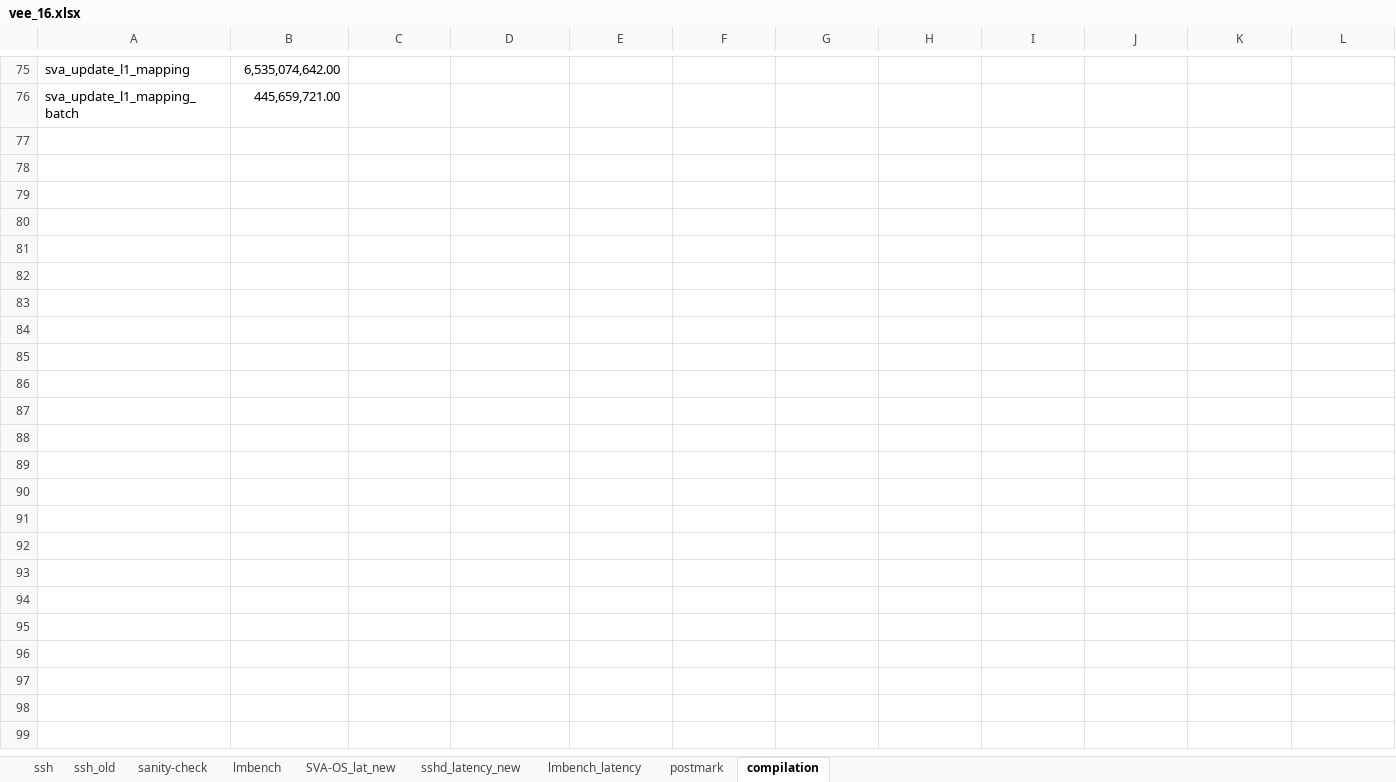
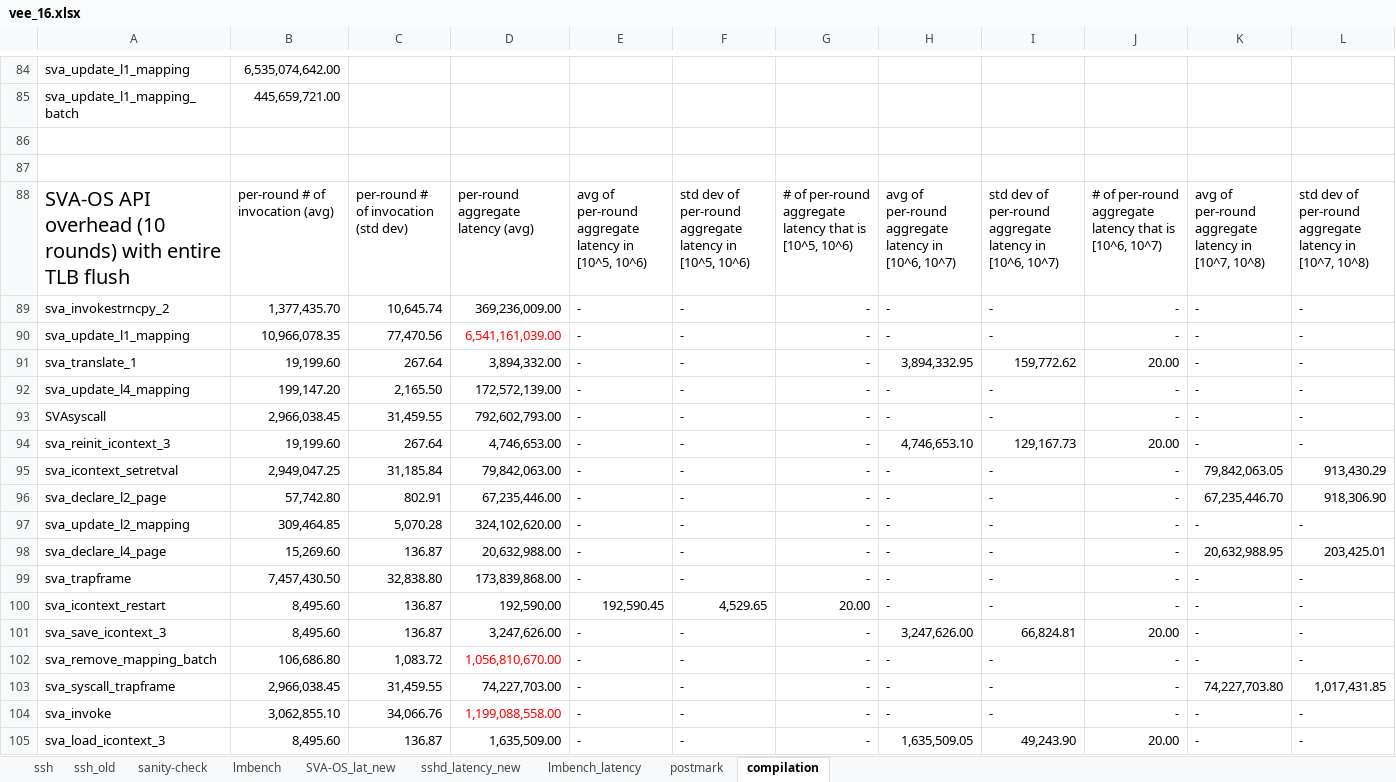
Before and after one commit to XiaowanDong/sva_results, an Excel workbook: vee_16.xlsx, sheet compilation, drawn as a sheet; only a part is shown, gaps mark what is left out; values as stored, in another font and other column widths than the file's, no borders; rows hold the shown columns only; the diff covers the shown part only; the diff names each change by its address in the sheet, - before the commit and + after, or states it on an @@ line.

Commit message:
fixed SVAsyscall overhead measurement; evaluate flushing the entire TLB and WP bit disabled

```diff
--- a/vee_16.xlsx (sheet compilation)
+++ b/vee_16.xlsx (sheet compilation)
+row 86: (empty)
+row 87: (empty)
+row 88: SVA-OS API overhead (10 rounds) with entire TLB flush | per-round # of invocation (avg) | per-round # of invocation (std dev) | per-round aggregate latency (avg) | avg of per-round aggregate latency in [10^5, 10^6) | std dev of per-round aggregate latency in [10^5, 10^6) | # of per-round aggregate latency that is [10^5, 10^6) | avg of per-round aggregate latency in [10^6, 10^7) | std dev of per-round aggregate latency in [10^6, 10^7) | # of per-round aggregate latency that is [10^6, 10^7) | avg of per-round aggregate latency in [10^7, 10^8) | std dev of per-round aggregate latency in [10^7, 10^8)
+row 89: sva_invokestrncpy_2 | 1,377,435.70 | 10,645.74 | 369,236,009.00 | - | - | - | - | - | - | - | -
+row 90: sva_update_l1_mapping | 10,966,078.35 | 77,470.56 | 6,541,161,039.00 | - | - | - | - | - | - | - | -
+row 91: sva_translate_1 | 19,199.60 | 267.64 | 3,894,332.00 | - | - | - | 3,894,332.95 | 159,772.62 | 20.00 | - | -
+row 92: sva_update_l4_mapping | 199,147.20 | 2,165.50 | 172,572,139.00 | - | - | - | - | - | - | - | -
+row 93: SVAsyscall | 2,966,038.45 | 31,459.55 | 792,602,793.00 | - | - | - | - | - | - | - | -
+row 94: sva_reinit_icontext_3 | 19,199.60 | 267.64 | 4,746,653.00 | - | - | - | 4,746,653.10 | 129,167.73 | 20.00 | - | -
+row 95: sva_icontext_setretval | 2,949,047.25 | 31,185.84 | 79,842,063.00 | - | - | - | - | - | - | 79,842,063.05 | 913,430.29
+row 96: sva_declare_l2_page | 57,742.80 | 802.91 | 67,235,446.00 | - | - | - | - | - | - | 67,235,446.70 | 918,306.90
+row 97: sva_update_l2_mapping | 309,464.85 | 5,070.28 | 324,102,620.00 | - | - | - | - | - | - | - | -
+row 98: sva_declare_l4_page | 15,269.60 | 136.87 | 20,632,988.00 | - | - | - | - | - | - | 20,632,988.95 | 203,425.01
+row 99: sva_trapframe | 7,457,430.50 | 32,838.80 | 173,839,868.00 | - | - | - | - | - | - | - | -
+row 100: sva_icontext_restart | 8,495.60 | 136.87 | 192,590.00 | 192,590.45 | 4,529.65 | 20.00 | - | - | - | - | -
+row 101: sva_save_icontext_3 | 8,495.60 | 136.87 | 3,247,626.00 | - | - | - | 3,247,626.00 | 66,824.81 | 20.00 | - | -
+row 102: sva_remove_mapping_batch | 106,686.80 | 1,083.72 | 1,056,810,670.00 | - | - | - | - | - | - | - | -
+row 103: sva_syscall_trapframe | 2,966,038.45 | 31,459.55 | 74,227,703.00 | - | - | - | - | - | - | 74,227,703.80 | 1,017,431.85
+row 104: sva_invoke | 3,062,855.10 | 34,066.76 | 1,199,088,558.00 | - | - | - | - | - | - | - | -
+row 105: sva_load_icontext_3 | 8,495.60 | 136.87 | 1,635,509.00 | - | - | - | 1,635,509.05 | 49,243.90 | 20.00 | - | -
```
Also changed, not shown: 27 added rows, 2 removed rows, 4 edited cells and cell formats elsewhere in this sheet, sheet sshd_latency_new, sheet lmbench_latency, sheet postmark, formulas that keep their value.
